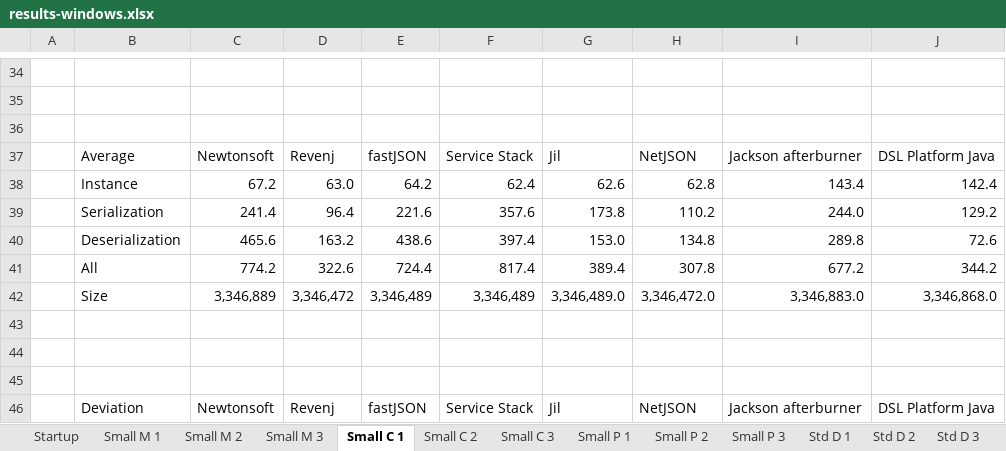
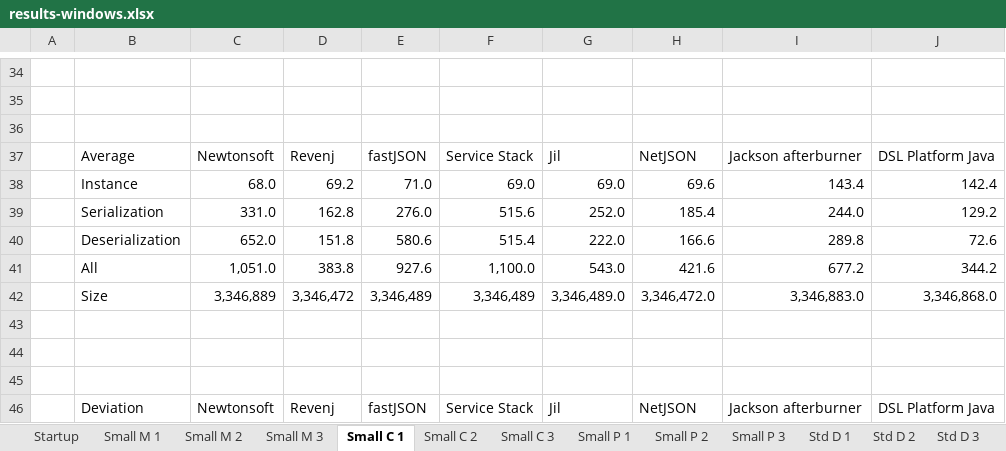
Before and after one commit to ngs-doo/json-benchmark, an Excel workbook: results/results-windows.xlsx, sheet Small C 1, drawn as a sheet; only a part is shown, gaps mark what is left out; values as stored, in another font and other column widths than the file's, no borders; charts and pictures and table styles not drawn; the diff covers the shown part only; the diff names each change by its address in the sheet, - before the commit and + after, or states it on an @@ line.

```diff
--- a/results/results-windows.xlsx (sheet Small C 1)
+++ b/results/results-windows.xlsx (sheet Small C 1)
-C38: 67.2
+C38: 68.0
-D38: 63.0
+D38: 69.2
-E38: 64.2
+E38: 71.0
-F38: 62.4
+F38: 69.0
-G38: 62.6
+G38: 69.0
-H38: 62.8
+H38: 69.6
-C39: 241.4
+C39: 331.0
-D39: 96.4
+D39: 162.8
-E39: 221.6
+E39: 276.0
-F39: 357.6
+F39: 515.6
-G39: 173.8
+G39: 252.0
-H39: 110.2
+H39: 185.4
-C40: 465.6
+C40: 652.0
-D40: 163.2
+D40: 151.8
-E40: 438.6
+E40: 580.6
-F40: 397.4
+F40: 515.4
-G40: 153.0
+G40: 222.0
-H40: 134.8
+H40: 166.6
-C41: 774.2
+C41: 1,051.0
-D41: 322.6
+D41: 383.8
-E41: 724.4
+E41: 927.6
-F41: 817.4
+F41: 1,100.0
-G41: 389.4
+G41: 543.0
-H41: 307.8
+H41: 421.6
```
Also changed, not shown: 101 edited cells elsewhere in this sheet, sheet Small P 1, sheet Small P 2, sheet Small P 3, sheet Small M 2, sheet Small C 2, sheet Small M 3, 11 more sheets, charts or pictures, results/results-linux.xlsx, 8 other files.
